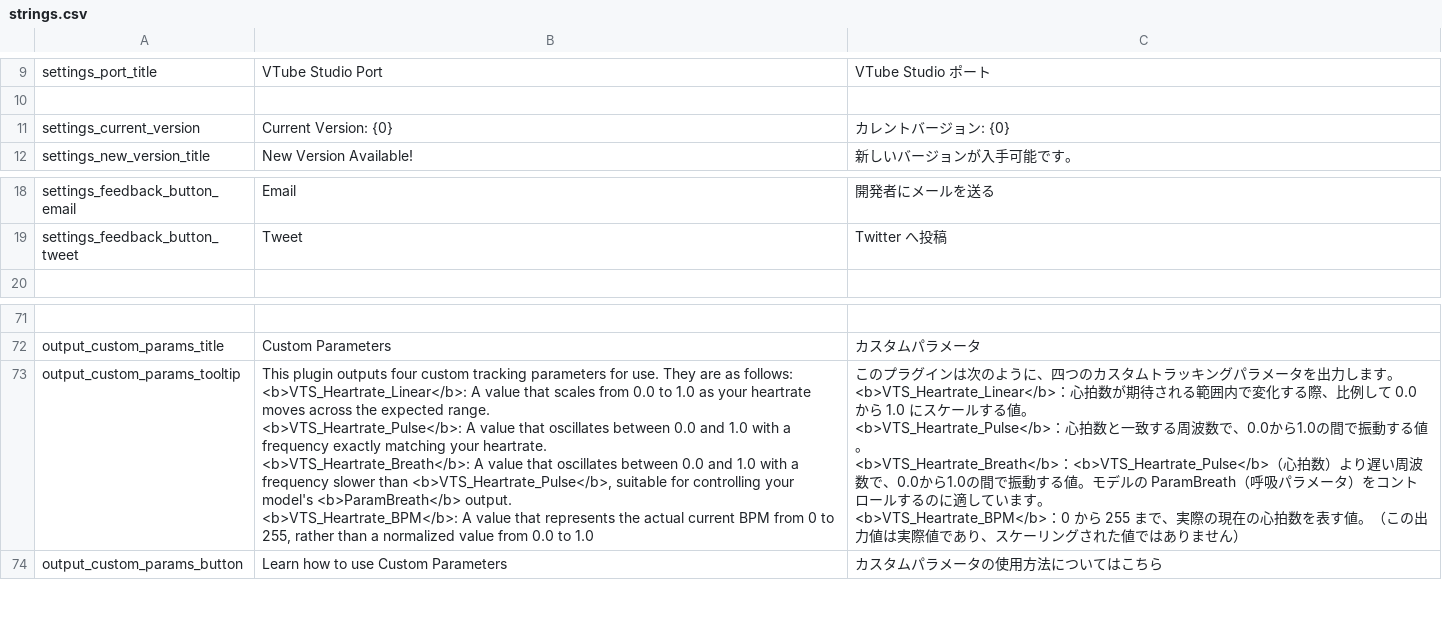
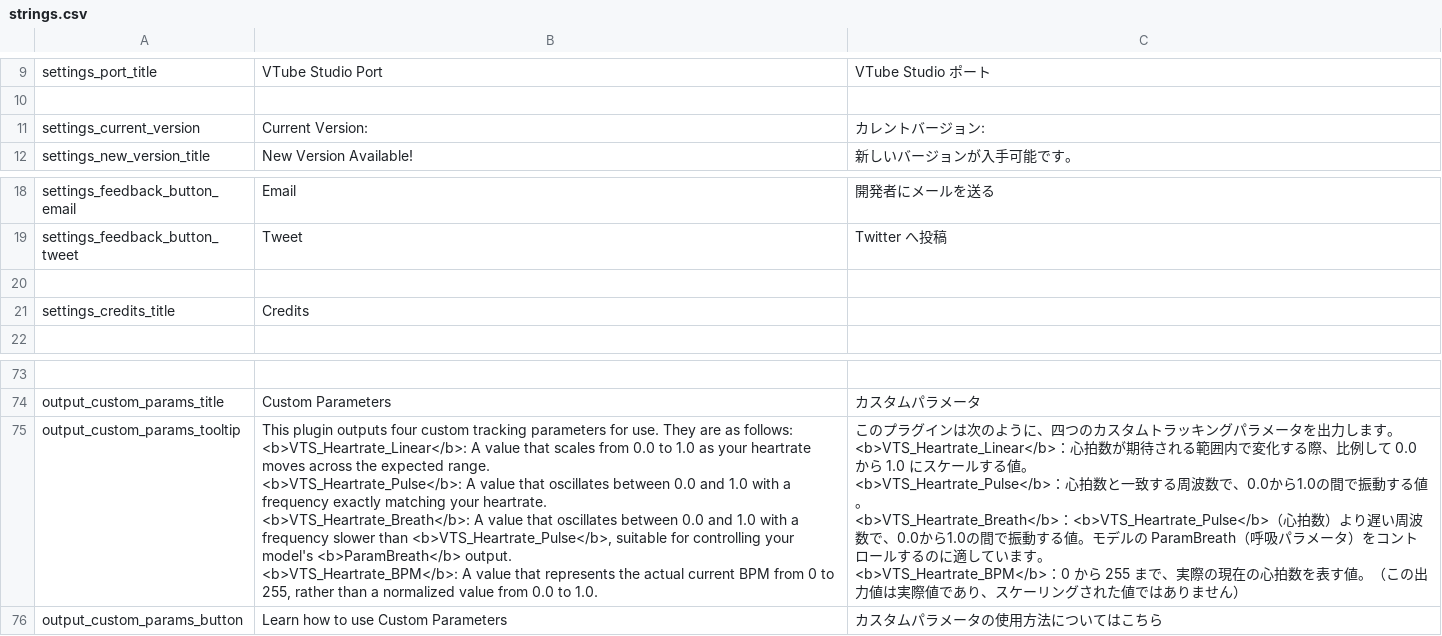
Before and after one commit to FomTarro/vts-heartrate, a CSV file: Assets/Localization/strings.csv, drawn as a sheet; only a part is shown, gaps mark what is left out; addresses are those after the commit; the diff names each change by its address in the sheet, - before the commit and + after, or states it on an @@ line.

Commit message:
fixed hotkey behavior change defect, fixed cases where strings that needed formatting were not properly added to the dictionary

```diff
--- a/Assets/Localization/strings.csv
+++ b/Assets/Localization/strings.csv
-B11: Current Version: {0}
+B11: Current Version:
-C11: カレントバージョン: {0}
+C11: カレントバージョン:
+row 20: (empty)
+row 21: settings_credits_title | Credits
-B75: …0.0 to 1.0
+B75: …0.0 to 1.0.
```
Also changed, not shown: 17 other files.
